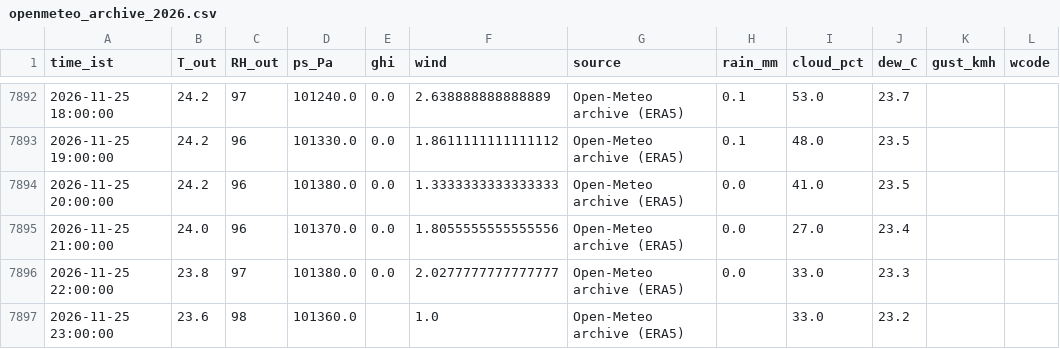
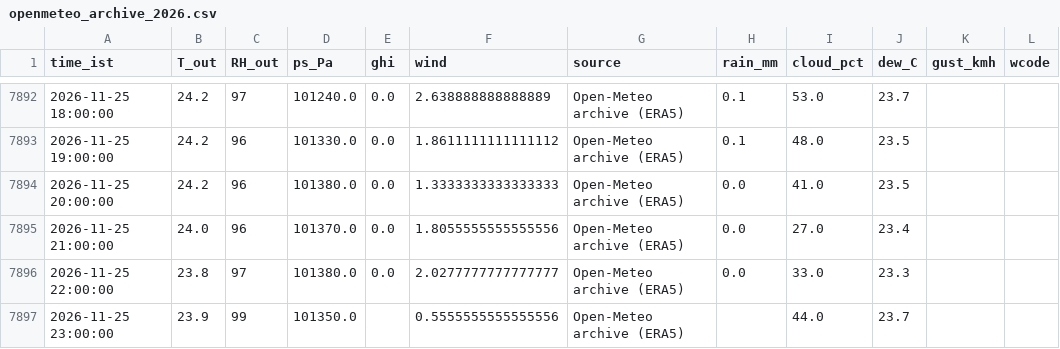
Before and after one commit to saineelam132-art/coldstorage, a CSV file: data/live/openmeteo_archive_2026.csv, drawn as a sheet; only a part is shown, gaps mark what is left out.

```diff
--- a/data/live/openmeteo_archive_2026.csv
+++ b/data/live/openmeteo_archive_2026.csv
@@ -7896,2 +7896,2 @@ time_ist,T_out,RH_out,ps_Pa,ghi,wind,source,rain_mm,cloud_pct,dew_C,gust_kmh,wco
 2026-11-25 22:00:00,23.8,97,101380.0,0.0,2.0277777777777777,Open-Meteo archive (ERA5),0.0,33.0,23.3,,
-2026-11-25 23:00:00,23.6,98,101360.0,,1.0,Open-Meteo archive (ERA5),,33.0,23.2,,
+2026-11-25 23:00:00,23.9,99,101350.0,,0.5555555555555556,Open-Meteo archive (ERA5),,44.0,23.7,,
```
Also changed, not shown: data/live/forecasts/forecast_2026-11-26.csv, data/live/openmeteo_forecast_latest.csv, 23 other files.
